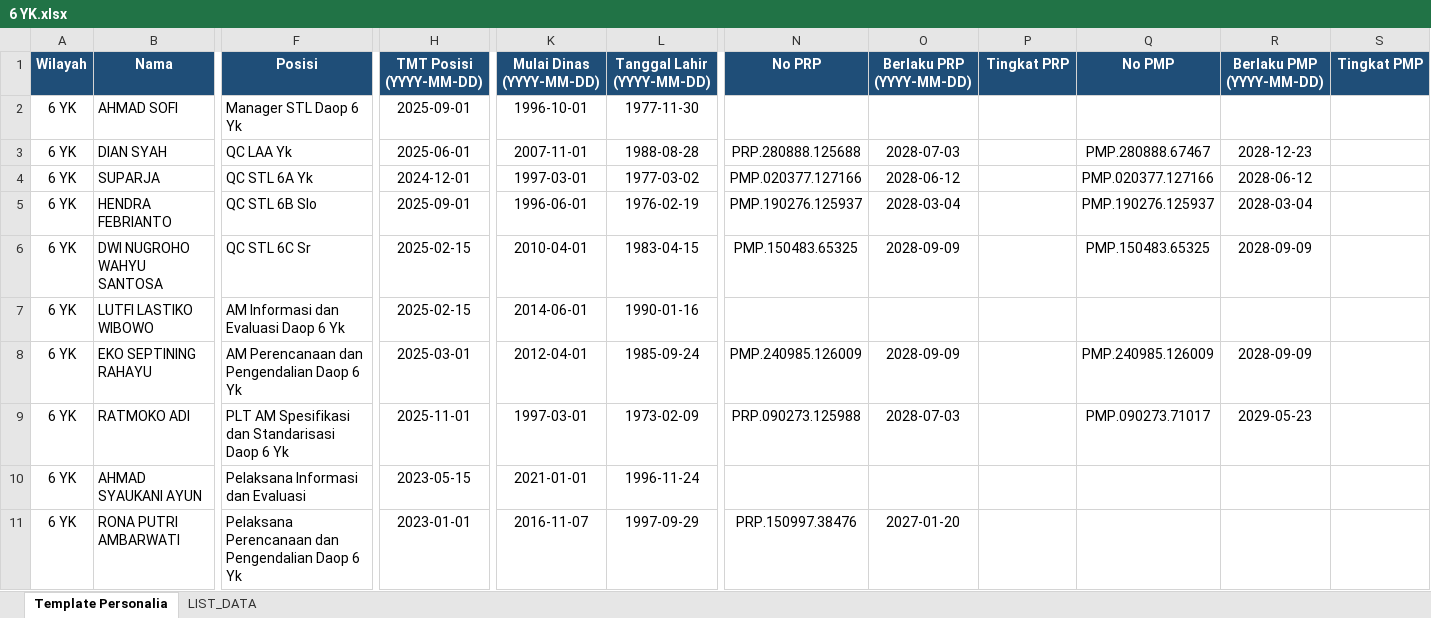
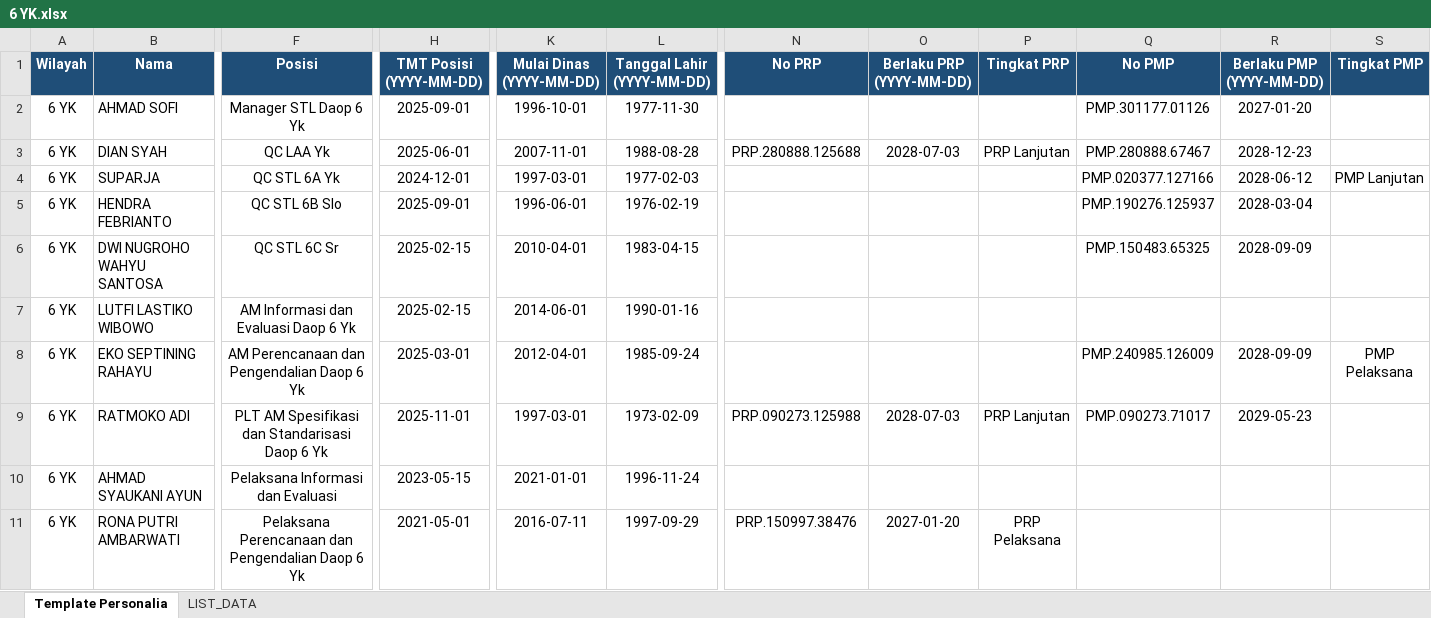
Before and after one commit to sanusizulfirmanlubis/mb52-data, an Excel workbook: data/personalia/6 YK.xlsx, sheet Template Personalia, drawn as a sheet; only a part is shown, gaps mark what is left out; values as stored, in another font and other column widths than the file's, no borders; the diff covers the shown part only; the diff names each change by its address in the sheet, - before the commit and + after, or states it on an @@ line.

Commit message:
Upload file personalia via web

```diff
--- a/data/personalia/6 YK.xlsx (sheet Template Personalia)
+++ b/data/personalia/6 YK.xlsx (sheet Template Personalia)
-F2:F11 alignment: left
+F2:F11 alignment: center
-Q2 (No PMP): (empty)
+Q2 (No PMP): PMP.301177.01126
-R2 (Berlaku PMP (YYYY-MM-DD)): (empty)
+R2 (Berlaku PMP (YYYY-MM-DD)): 2027-01-20
-P3 (Tingkat PRP): (empty)
+P3 (Tingkat PRP): PRP Lanjutan
-L4 (Tanggal Lahir (YYYY-MM-DD)): 1977-03-02
+L4 (Tanggal Lahir (YYYY-MM-DD)): 1977-02-03
-N4 (No PRP): PMP.020377.127166
+N4 (No PRP): (empty)
-O4 (Berlaku PRP (YYYY-MM-DD)): 2028-06-12
+O4 (Berlaku PRP (YYYY-MM-DD)): (empty)
-S4 (Tingkat PMP): (empty)
+S4 (Tingkat PMP): PMP Lanjutan
-N5 (No PRP): PMP.190276.125937
+N5 (No PRP): (empty)
-O5 (Berlaku PRP (YYYY-MM-DD)): 2028-03-04
+O5 (Berlaku PRP (YYYY-MM-DD)): (empty)
-N6 (No PRP): PMP.150483.65325
+N6 (No PRP): (empty)
-O6 (Berlaku PRP (YYYY-MM-DD)): 2028-09-09
+O6 (Berlaku PRP (YYYY-MM-DD)): (empty)
-N8 (No PRP): PMP.240985.126009
+N8 (No PRP): (empty)
-O8 (Berlaku PRP (YYYY-MM-DD)): 2028-09-09
+O8 (Berlaku PRP (YYYY-MM-DD)): (empty)
-S8 (Tingkat PMP): (empty)
+S8 (Tingkat PMP): PMP Pelaksana
-P9 (Tingkat PRP): (empty)
+P9 (Tingkat PRP): PRP Lanjutan
-H11 (TMT Posisi (YYYY-MM-DD)): 2023-01-01
+H11 (TMT Posisi (YYYY-MM-DD)): 2021-05-01
-K11 (Mulai Dinas (YYYY-MM-DD)): 2016-11-07
+K11 (Mulai Dinas (YYYY-MM-DD)): 2016-07-11
-P11 (Tingkat PRP): (empty)
+P11 (Tingkat PRP): PRP Pelaksana
```
Also changed, not shown: 324 edited cells and cell formats elsewhere in this sheet, sheet LIST_DATA.
